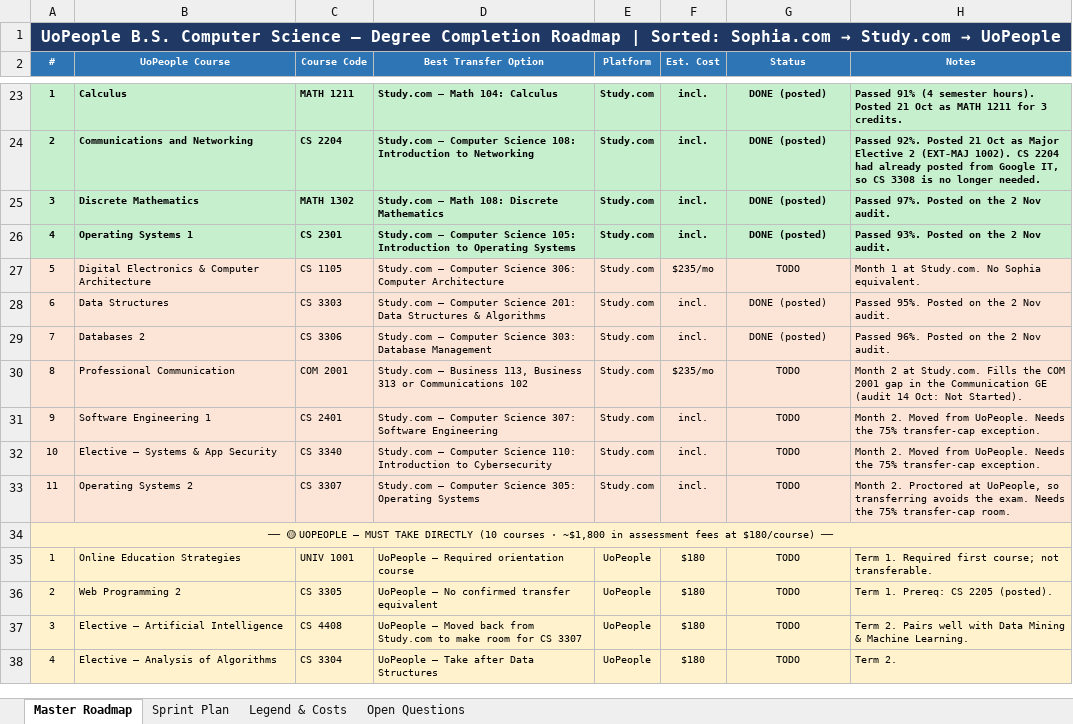
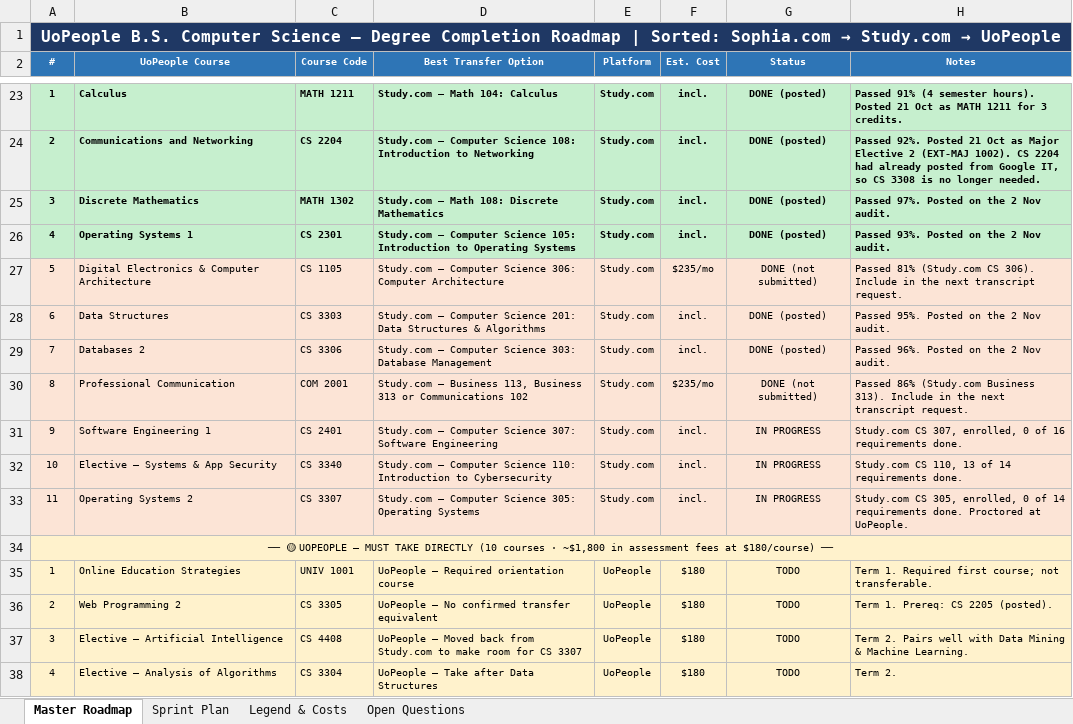
Before and after one commit to adidaz247/UoP, an Excel workbook: UoPeople_CS_Degree_Roadmap_updated.xlsx, sheet Master Roadmap, drawn as a sheet; only a part is shown, gaps mark what is left out; values as stored, in another font and other column widths than the file's, no borders; the diff names each change by its address in the sheet, - before the commit and + after, or states it on an @@ line.

```diff
--- a/UoPeople_CS_Degree_Roadmap_updated.xlsx (sheet Master Roadmap)
+++ b/UoPeople_CS_Degree_Roadmap_updated.xlsx (sheet Master Roadmap)
-G27 (Status): TODO
+G27 (Status): DONE (not submitted)
-H27 (Notes): Month 1 at Study.com. No Sophia equivalent.
+H27 (Notes): Passed 81% (Study.com CS 306). Include in the next transcript request.
-G30 (Status): TODO
+G30 (Status): DONE (not submitted)
-H30 (Notes): Month 2 at Study.com. Fills the COM 2001 gap in the Communication GE (audit 14 Oct: Not Started).
+H30 (Notes): Passed 86% (Study.com Business 313). Include in the next transcript request.
-G31:G33 (Status): TODO
+G31:G33 (Status): IN PROGRESS
-H31 (Notes): Month 2. Moved from UoPeople. Needs the 75% transfer-cap exception.
+H31 (Notes): Study.com CS 307, enrolled, 0 of 16 requirements done.
-H32 (Notes): Month 2. Moved from UoPeople. Needs the 75% transfer-cap exception.
+H32 (Notes): Study.com CS 110, 13 of 14 requirements done.
-H33 (Notes): Month 2. Proctored at UoPeople, so transferring avoids the exam. Needs the 75% transfer-cap room.
+H33 (Notes): Study.com CS 305, enrolled, 0 of 14 requirements done. Proctored at UoPeople.
```
Also changed, not shown: 1 other file.
